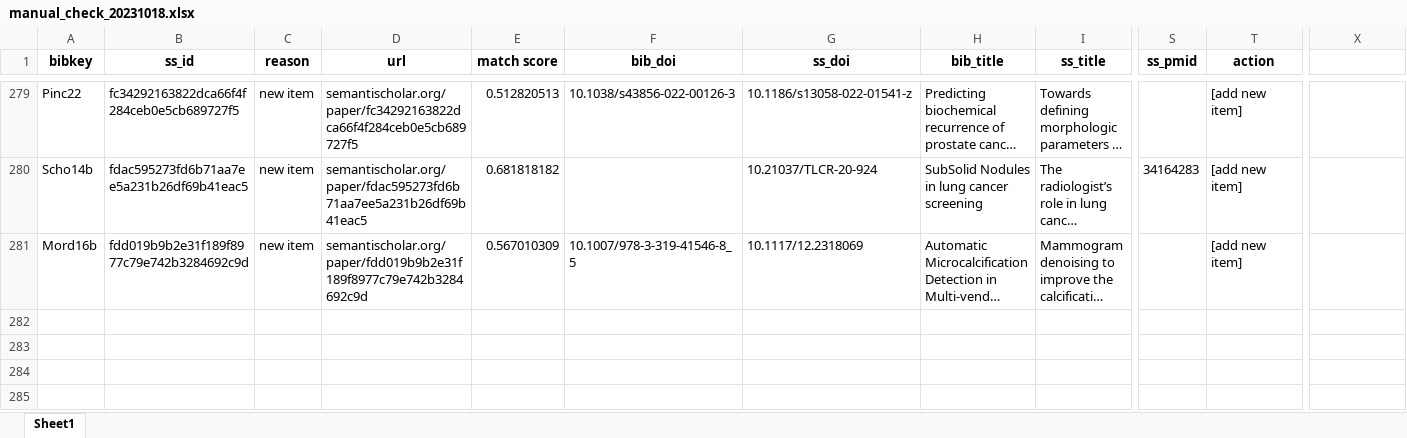
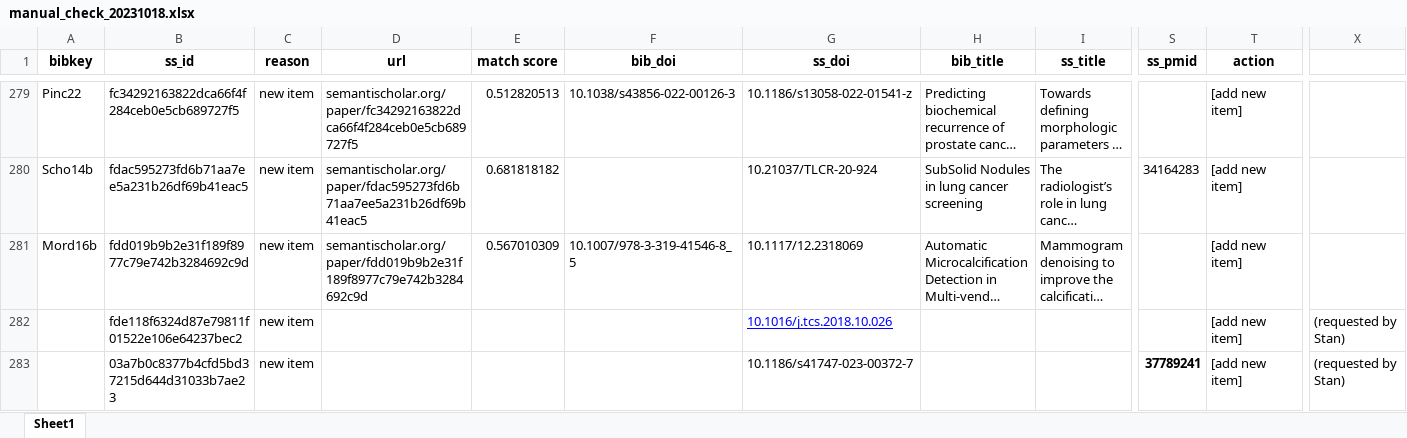
Before and after one commit to JoskevdZande/Literature, an Excel workbook: scripts/script_data/manual_check_20231018.xlsx, sheet Sheet1, drawn as a sheet; only a part is shown, gaps mark what is left out; long unchanged cells end in …; values as stored, in another font and other column widths than the file's, no borders; rows hold the shown columns only; the diff names each change by its address in the sheet, - before the commit and + after, or states it on an @@ line.

Commit message:
changes to add ss_id and pmid to all new items and avoid duplicate bibkeys

```diff
--- a/scripts/script_data/manual_check_20231018.xlsx (sheet Sheet1)
+++ b/scripts/script_data/manual_check_20231018.xlsx (sheet Sheet1)
+row 282:  | fde118f6324d87e79811f01522e106e64237bec2 | new item |  |  |  | 10.1016/j.tcs.2018.10.026 |  |  |  | [add new item] | (requested by Stan)
+row 283:  | 03a7b0c8377b4cfd5bd37215d644d31033b7ae23 | new item |  |  |  | 10.1186/s41747-023-00372-7 |  |  | 37789241 | [add new item] | (requested by Stan)
```
Also changed, not shown: 7 other files.
